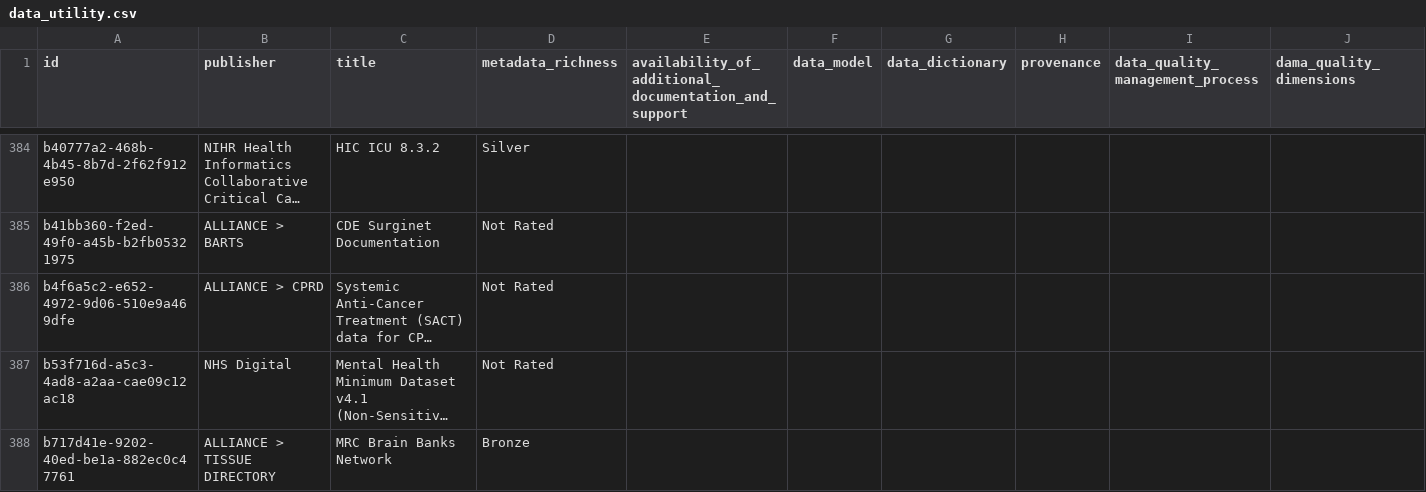
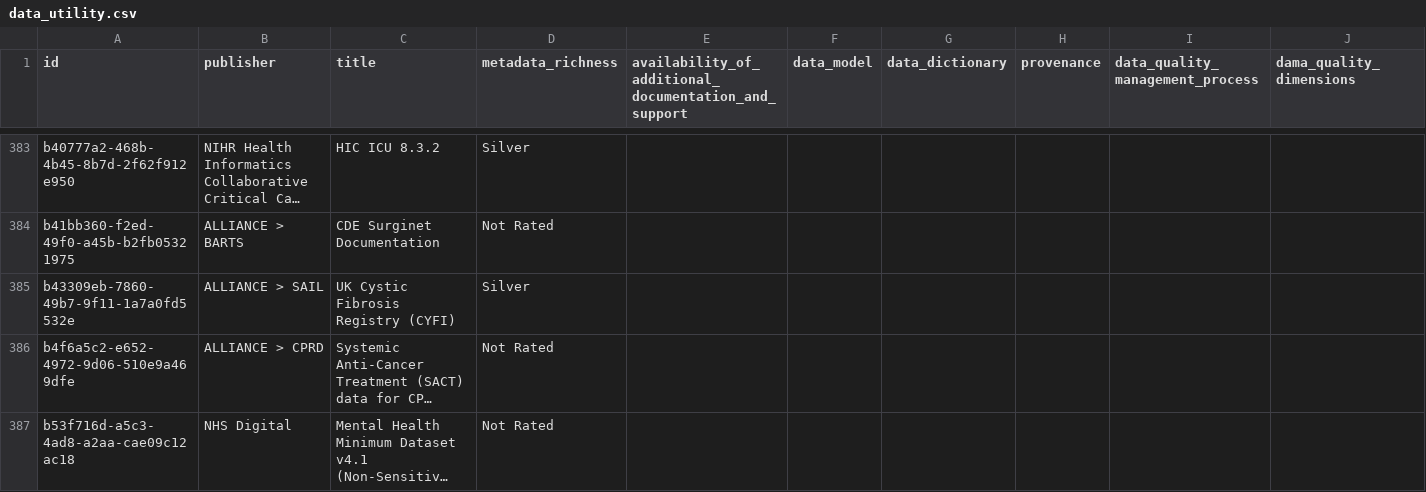
Before and after one commit to HDRUK/datasets, a CSV file: reports/data_utility.csv, drawn as a sheet; only a part is shown, gaps mark what is left out; the shorter side is filled out with more unchanged rows; long unchanged cells end in …; rows hold the shown columns only; the diff covers the shown part only; the diff names each change by its address in the sheet, - before the commit and + after, or states it on an @@ line.

```diff
--- a/reports/data_utility.csv
+++ b/reports/data_utility.csv
+row 385: b43309eb-7860-49b7-9f11-1a7a0fd5532e | ALLIANCE > SAIL | UK Cystic Fibrosis Registry (CYFI) | Silver
```
Also changed, not shown: 7 added rows, 7 removed rows and 1 edited cell elsewhere in this file, reports/attribute_completeness.csv, reports/attribute_errors.csv, 14 other files.
